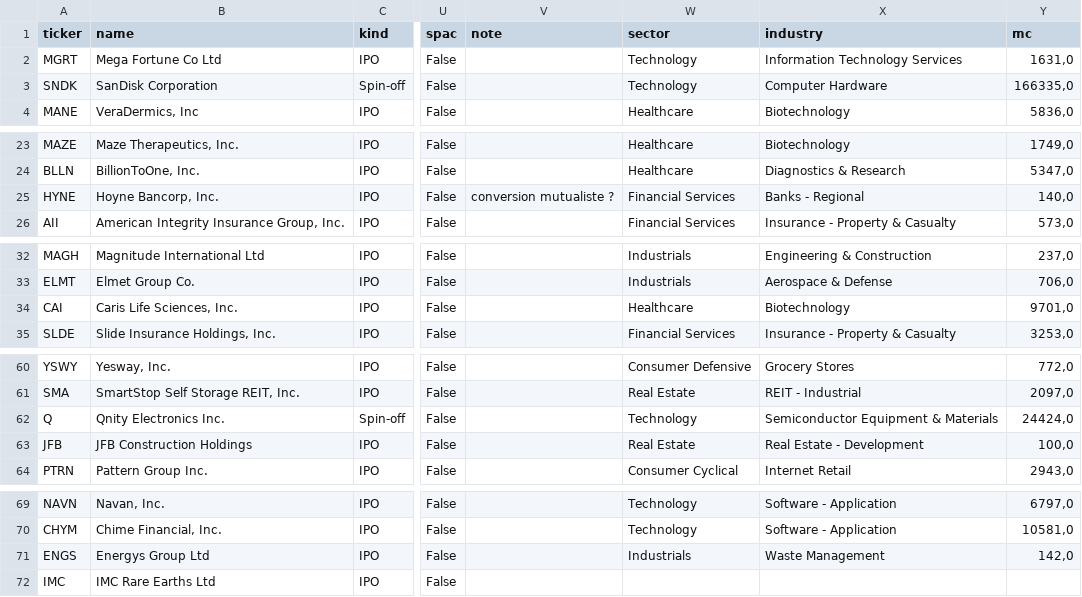
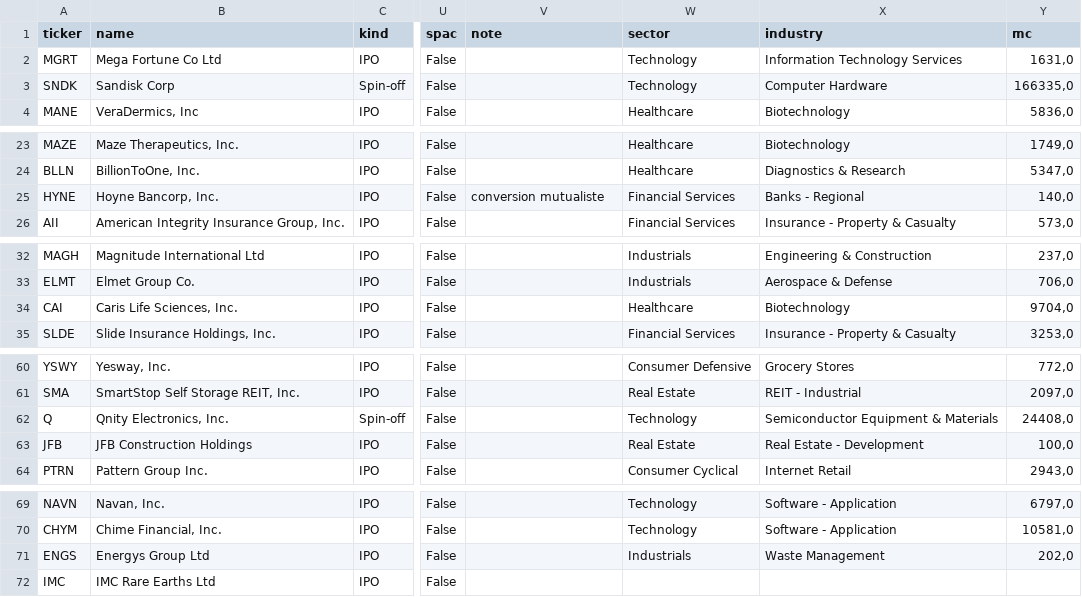
Before and after one commit to BackupBackupFede/FRESH_TAPE, a CSV file: fresh_tape.csv, drawn as a sheet; only a part is shown, gaps mark what is left out; the diff covers the shown part only; the diff names each change by its address in the sheet, - before the commit and + after, or states it on an @@ line.

```diff
--- a/fresh_tape.csv
+++ b/fresh_tape.csv
-B3 (name): SanDisk Corporation
+B3 (name): Sandisk Corp
-V25 (note): conversion mutualiste ?
+V25 (note): conversion mutualiste
-Y34 (mc): 9701,0
+Y34 (mc): 9704,0
-B62 (name): Qnity Electronics Inc.
+B62 (name): Qnity Electronics, Inc.
-Y62 (mc): 24424,0
+Y62 (mc): 24408,0
-Y71 (mc): 142,0
+Y71 (mc): 202,0
```
Also changed, not shown: 3 added rows and 8 edited cells elsewhere in this file, 1 other file.
